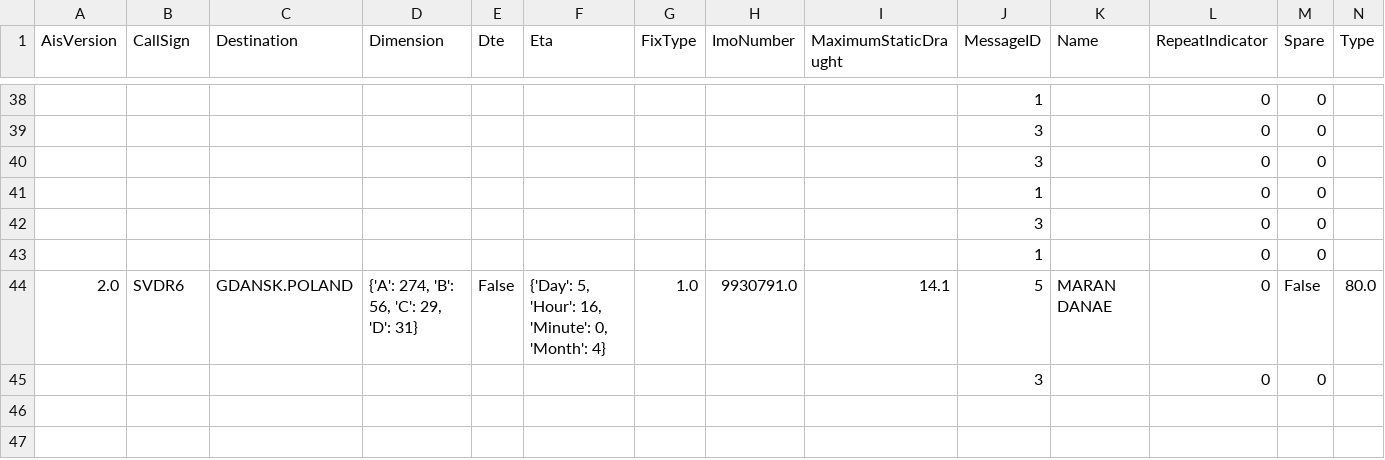
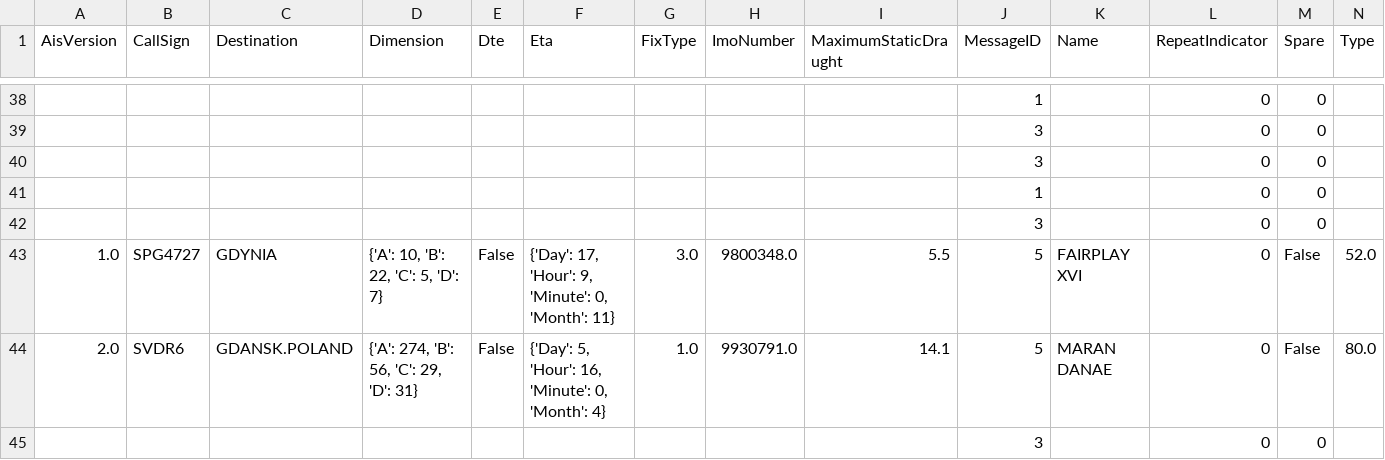
Before and after one commit to KamilSukiennik/wspolrzedne, a CSV file: AIS.csv, drawn as a sheet; only a part is shown, gaps mark what is left out; the diff names each change by its address in the sheet, - before the commit and + after, or states it on an @@ line.

Commit message:
Aktualizacja pliku AIS.csv

```diff
--- a/AIS.csv
+++ b/AIS.csv
-A43 (AisVersion): (empty)
+A43 (AisVersion): 1.0
-B43 (CallSign): (empty)
+B43 (CallSign): SPG4727
-C43 (Destination): (empty)
+C43 (Destination): GDYNIA
-D43 (Dimension): (empty)
+D43 (Dimension): {'A': 10, 'B': 22, 'C': 5, 'D': 7}
-E43 (Dte): (empty)
+E43 (Dte): False
-F43 (Eta): (empty)
+F43 (Eta): {'Day': 17, 'Hour': 9, 'Minute': 0, 'Month': 11}
-G43 (FixType): (empty)
+G43 (FixType): 3.0
-H43 (ImoNumber): (empty)
+H43 (ImoNumber): 9800348.0
-I43 (MaximumStaticDraught): (empty)
+I43 (MaximumStaticDraught): 5.5
-J43 (MessageID): 1
+J43 (MessageID): 5
-K43 (Name): (empty)
+K43 (Name): FAIRPLAY XVI
-M43 (Spare): 0
+M43 (Spare): False
-N43 (Type): (empty)
+N43 (Type): 52.0
```
